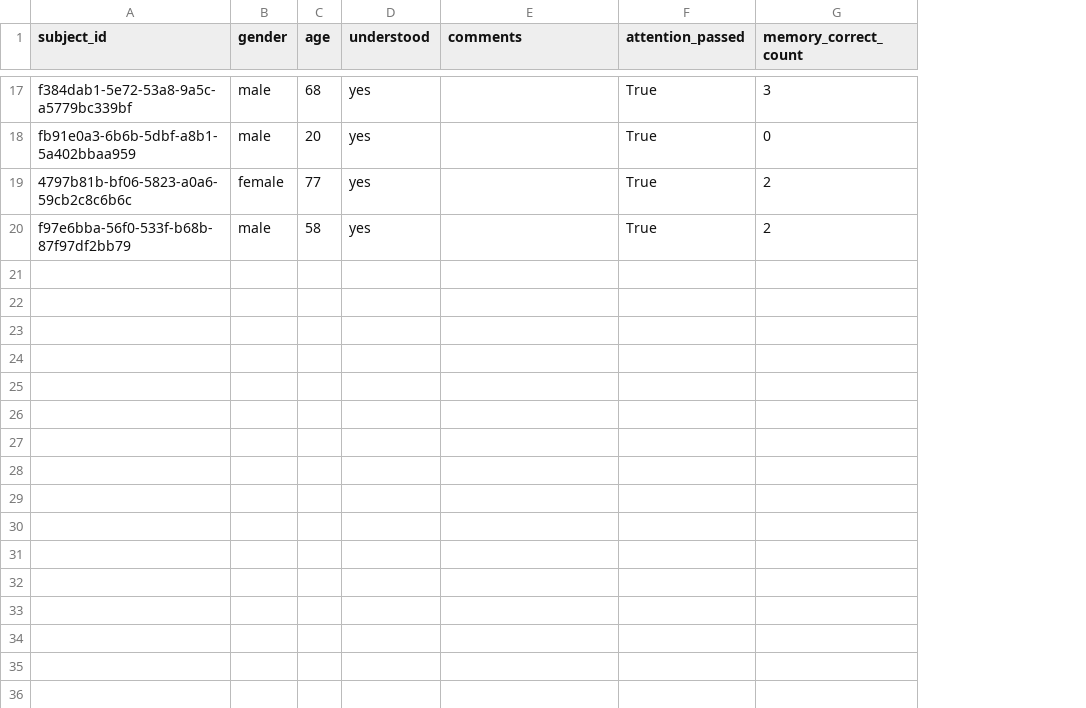
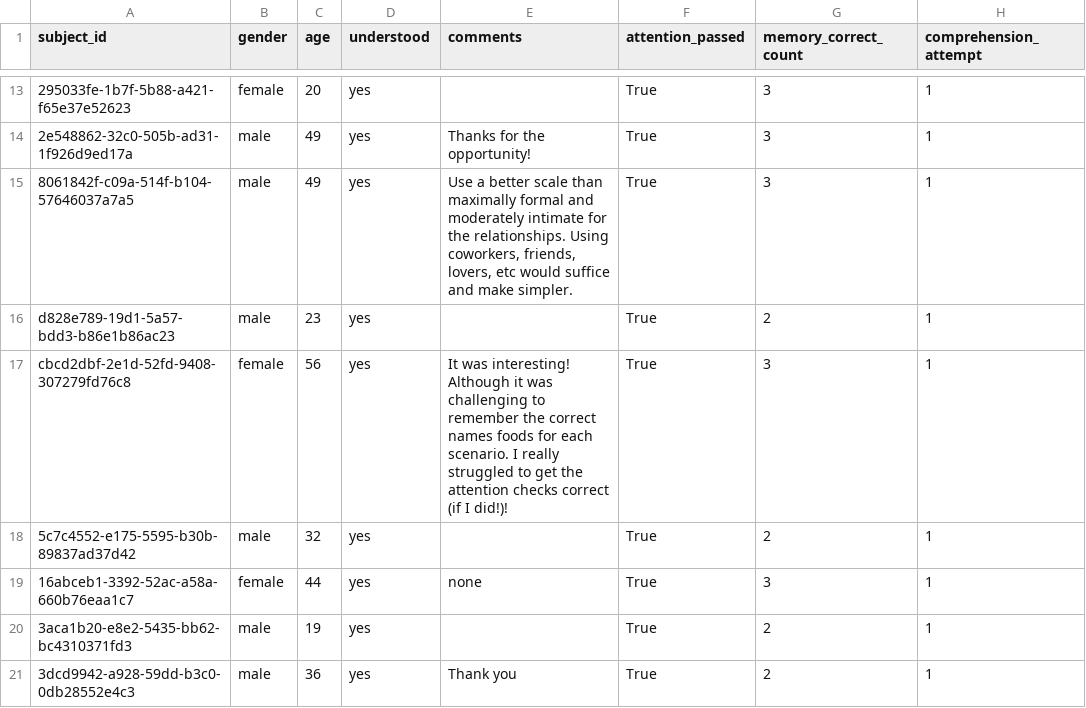
Before and after one commit to aliciamchen/sip, a CSV file: data/food_inv_desire/exit_survey.csv, drawn as a sheet; only a part is shown, gaps mark what is left out; addresses are those after the commit; the diff covers the shown part only; the diff names each change by its address in the sheet, - before the commit and + after, or states it on an @@ line.

```diff
--- a/data/food_inv_desire/exit_survey.csv
+++ b/data/food_inv_desire/exit_survey.csv
+column H (comprehension_attempt), row 13: 1; row 16: 1; row 18: 1; row 20: 1
-A13 (subject_id): f384dab1-5e72-53a8-9a5c-a5779bc339bf
+A13 (subject_id): 295033fe-1b7f-5b88-a421-f65e37e52623
-B13 (gender): male
+B13 (gender): female
-C13 (age): 68
+C13 (age): 20
+row 14: 2e548862-32c0-505b-ad31-1f926d9ed17a | male | 49 | yes | Thanks for the opportunity! | True | 3 | 1
+row 15: 8061842f-c09a-514f-b104-57646037a7a5 | male | 49 | yes | Use a better scale than maximally formal and moderately intimate for the relationships. Using coworkers, friends, lovers, etc would suffice and make simpler. | True | 3 | 1
-A16 (subject_id): fb91e0a3-6b6b-5dbf-a8b1-5a402bbaa959
+A16 (subject_id): d828e789-19d1-5a57-bdd3-b86e1b86ac23
-C16 (age): 20
+C16 (age): 23
-G16 (memory_correct_count): 0
+G16 (memory_correct_count): 2
+row 17: cbcd2dbf-2e1d-52fd-9408-307279fd76c8 | female | 56 | yes | It was interesting! Although it was challenging to remember the correct names foods for each scenario. I really struggled to get the attention checks correct (if I did!)! | True | 3 | 1
-A18 (subject_id): 4797b81b-bf06-5823-a0a6-59cb2c8c6b6c
+A18 (subject_id): 5c7c4552-e175-5595-b30b-89837ad37d42
-B18 (gender): female
+B18 (gender): male
-C18 (age): 77
+C18 (age): 32
+row 19: 16abceb1-3392-52ac-a58a-660b76eaa1c7 | female | 44 | yes | none | True | 3 | 1
-A20 (subject_id): f97e6bba-56f0-533f-b68b-87f97df2bb79
+A20 (subject_id): 3aca1b20-e8e2-5435-bb62-bc4310371fd3
-C20 (age): 58
+C20 (age): 19
+row 21: 3dcd9942-a928-59dd-b3c0-0db28552e4c3 | male | 36 | yes | Thank you | True | 2 | 1
```
Also changed, not shown: 3 added rows, 7 removed rows and 21 edited cells elsewhere in this file, data/food_inv_joint_de/exit_survey.csv, data/food_inv_joint_de/main_trials.csv, 21 other files.
